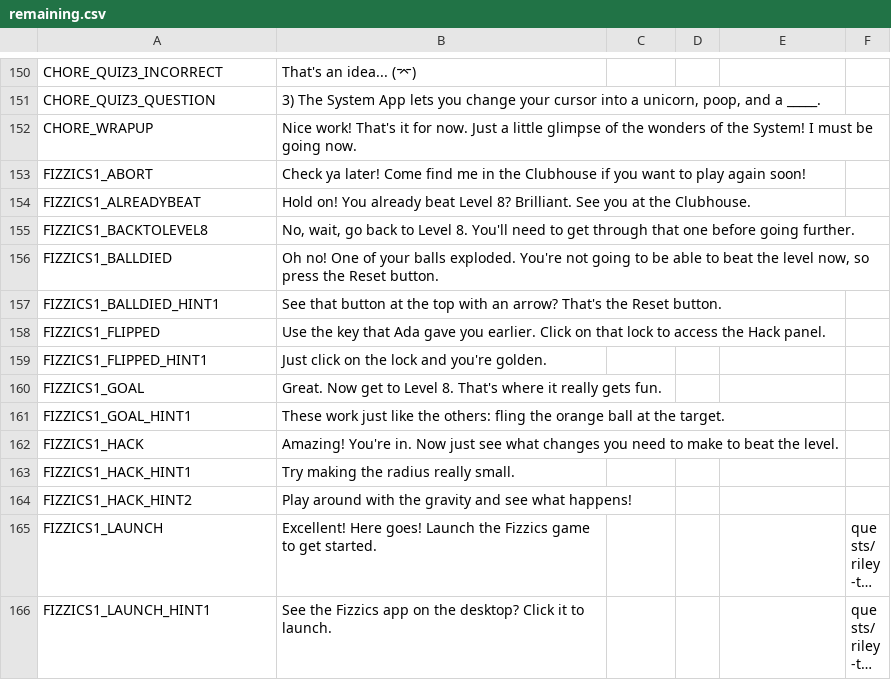
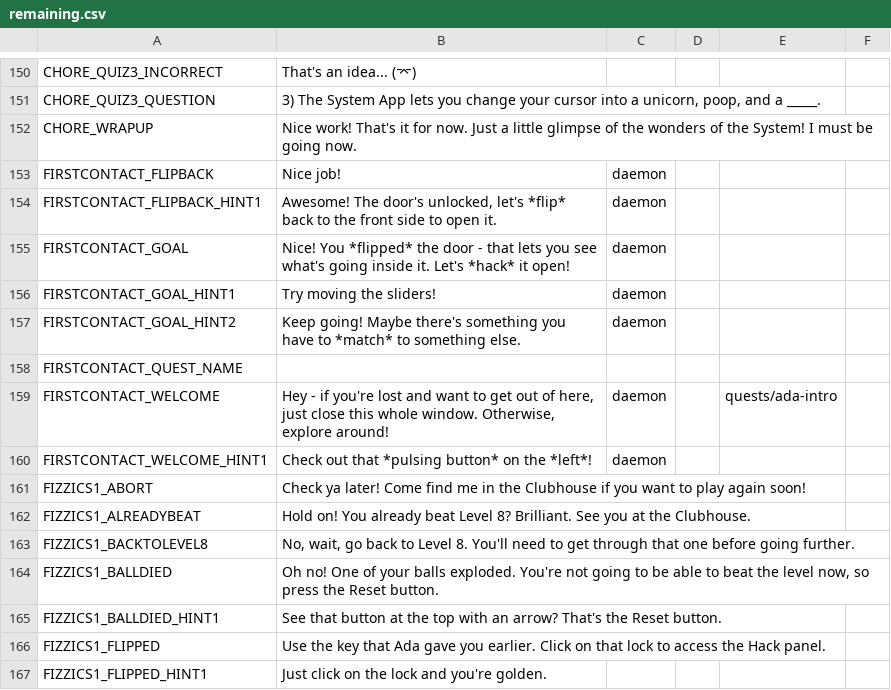
Before and after one commit to endlessm/clubhouse, a CSV file: data/quests_strings/remaining.csv, drawn as a sheet; only a part is shown, gaps mark what is left out; the shorter side is filled out with more unchanged rows; long unchanged cells end in …; the diff names each change by its address in the sheet, - before the commit and + after, or states it on an @@ line.

Commit message:
data: Update quests strings CSV
From sheets: all.

Quests requested for import: all.

```diff
--- a/data/quests_strings/remaining.csv
+++ b/data/quests_strings/remaining.csv
+row 153: FIRSTCONTACT_FLIPBACK | Nice job! | daemon
+row 154: FIRSTCONTACT_FLIPBACK_HINT1 | Awesome! The door's unlocked, let's *flip* back to the front side to open it. | daemon
+row 155: FIRSTCONTACT_GOAL | Nice! You *flipped* the door - that lets you see what's going inside it. Let's *hack* it open! | daemon
+row 156: FIRSTCONTACT_GOAL_HINT1 | Try moving the sliders! | daemon
+row 157: FIRSTCONTACT_GOAL_HINT2 | Keep going! Maybe there's something you have to *match* to something else. | daemon
+row 158: FIRSTCONTACT_QUEST_NAME
+row 159: FIRSTCONTACT_WELCOME | Hey - if you're lost and want to get out of here, just close this whole window. Otherwise, explore around! | daemon |  | quests/ada-intro
+row 160: FIRSTCONTACT_WELCOME_HINT1 | Check out that *pulsing button* on the *left*! | daemon
```
